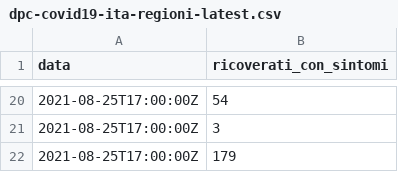
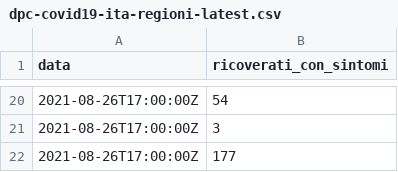
Before and after one commit to mskyttner/flat_data_bash_example, a CSV file: dpc-covid19-ita-regioni-latest.csv, drawn as a sheet; only a part is shown, gaps mark what is left out; the diff covers the shown part only.

Commit message:
Flat: latest data (2021-08-26T15:57:53.871Z) {   "date": "2021-08-26T15:57:53.871Z",   "files": [     {       "name": "dpc-covid19-ita-regioni-latest.csv",       "deltaBytes": 0,       "source": "https://raw.githubusercontent.com/pcm-dpc/COVID-19/master/dati-regioni/dpc-covid19-ita-regioni-latest.csv"     }   ] }

```diff
--- a/dpc-covid19-ita-regioni-latest.csv
+++ b/dpc-covid19-ita-regioni-latest.csv
@@ -20,3 +20,3 @@ data,ricoverati_con_sintomi
-2021-08-25T17:00:00Z,54
-2021-08-25T17:00:00Z,3
-2021-08-25T17:00:00Z,179
+2021-08-26T17:00:00Z,54
+2021-08-26T17:00:00Z,3
+2021-08-26T17:00:00Z,177
```
Also changed, not shown: 18 added rows and 18 removed rows elsewhere in this file.
